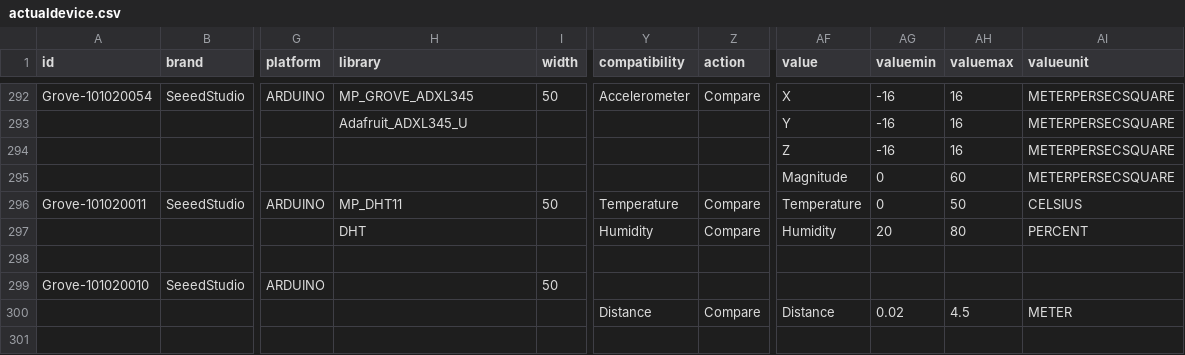
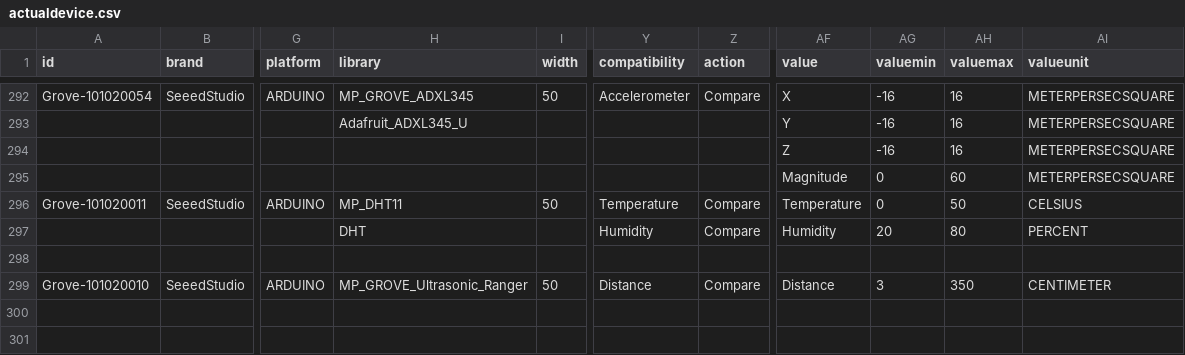
Before and after one commit to InGarage/MakerPlayGround_Library, a CSV file: newscript/actualdevice.csv, drawn as a sheet; only a part is shown, gaps mark what is left out; the diff names each change by its address in the sheet, - before the commit and + after, or states it on an @@ line.

Commit message:
fix meter to centimeter

```diff
--- a/newscript/actualdevice.csv
+++ b/newscript/actualdevice.csv
-H299 (library): (empty)
+H299 (library): MP_GROVE_Ultrasonic_Ranger
-Y299 (compatibility): (empty)
+Y299 (compatibility): Distance
-Z299 (action): (empty)
+Z299 (action): Compare
-AF299 (value): (empty)
+AF299 (value): Distance
-AG299 (valuemin): (empty)
+AG299 (valuemin): 3
-AH299 (valuemax): (empty)
+AH299 (valuemax): 350
-AI299 (valueunit): (empty)
+AI299 (valueunit): CENTIMETER
-Y300 (compatibility): Distance
+Y300 (compatibility): (empty)
-Z300 (action): Compare
+Z300 (action): (empty)
-AF300 (value): Distance
+AF300 (value): (empty)
-AG300 (valuemin): 0.02
+AG300 (valuemin): (empty)
-AH300 (valuemax): 4.5
+AH300 (valuemax): (empty)
-AI300 (valueunit): METER
+AI300 (valueunit): (empty)
```
